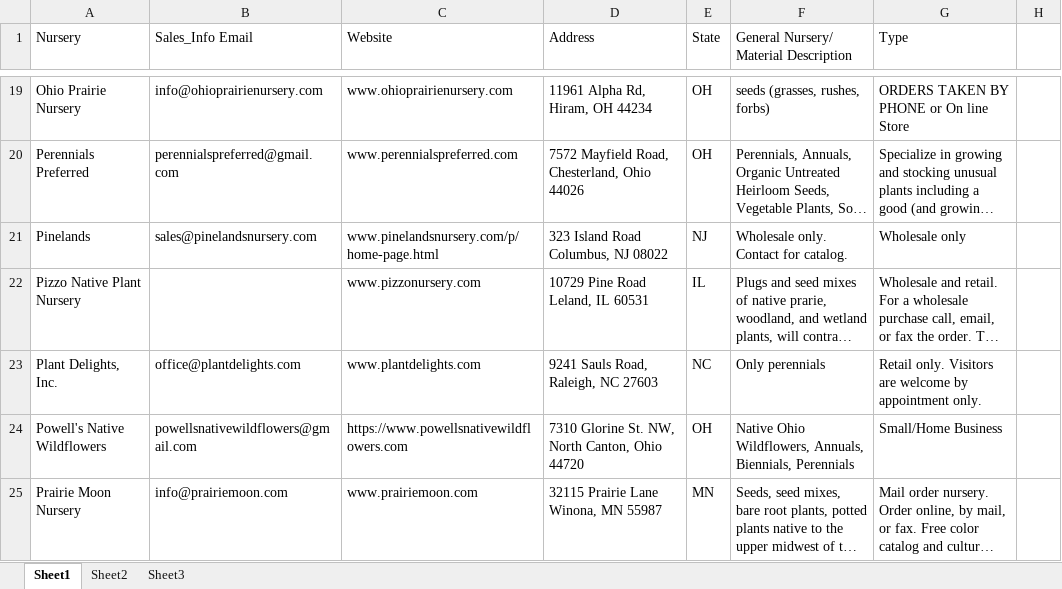
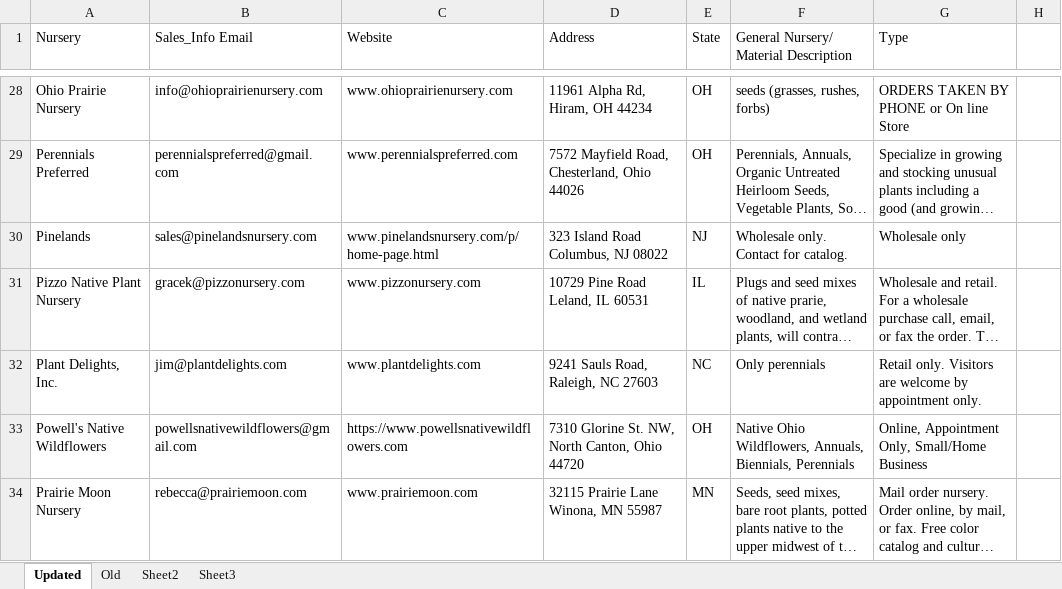
Before and after one commit to leapbio/nurseries, an Excel workbook: downloads/Master Nursery List_2020.xlsx, sheet Updated, drawn as a sheet; only a part is shown, gaps mark what is left out; long unchanged cells end in …; values as stored, in another font and other column widths than the file's, no cell formats; addresses are those after the commit; the diff covers the shown part only; the diff names each change by its address in the sheet, - before the commit and + after, or states it on an @@ line.

Commit message:
Updated Nursery Sheet

```diff
--- a/downloads/Master Nursery List_2020.xlsx (sheet Updated)
+++ b/downloads/Master Nursery List_2020.xlsx (sheet Updated)
-sheet tab: Sheet1
+sheet tab: Updated
+sheet tab: Old
-B31 (Sales_Info Email): (empty)
+B31 (Sales_Info Email): gracek@pizzonursery.com
-B32 (Sales_Info Email): office@plantdelights.com
+B32 (Sales_Info Email): jim@plantdelights.com
-G33 (Type): Small/Home Business
+G33 (Type): Online, Appointment Only, Small/Home Business
-B34 (Sales_Info Email): info@prairiemoon.com
+B34 (Sales_Info Email): rebecca@prairiemoon.com
```
Also changed, not shown: 14 added rows, 1 removed row and 28 edited cells elsewhere in this sheet, cell formats.
